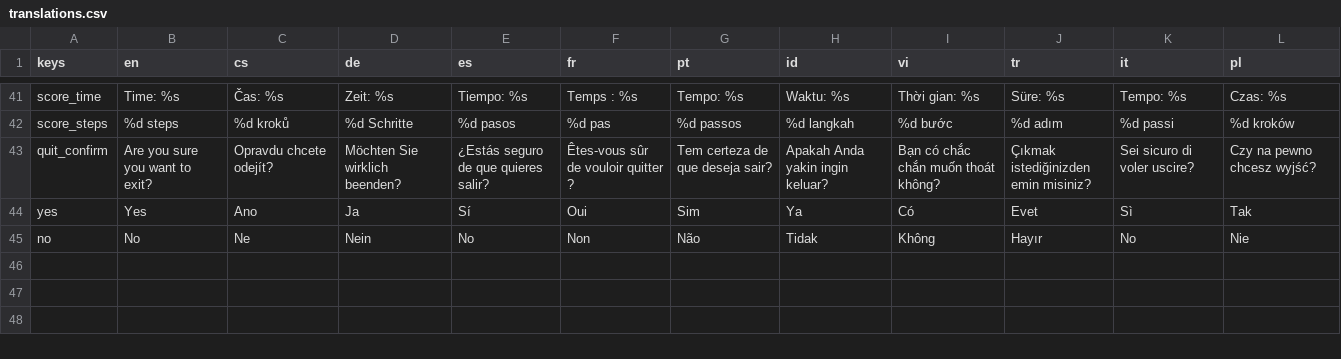
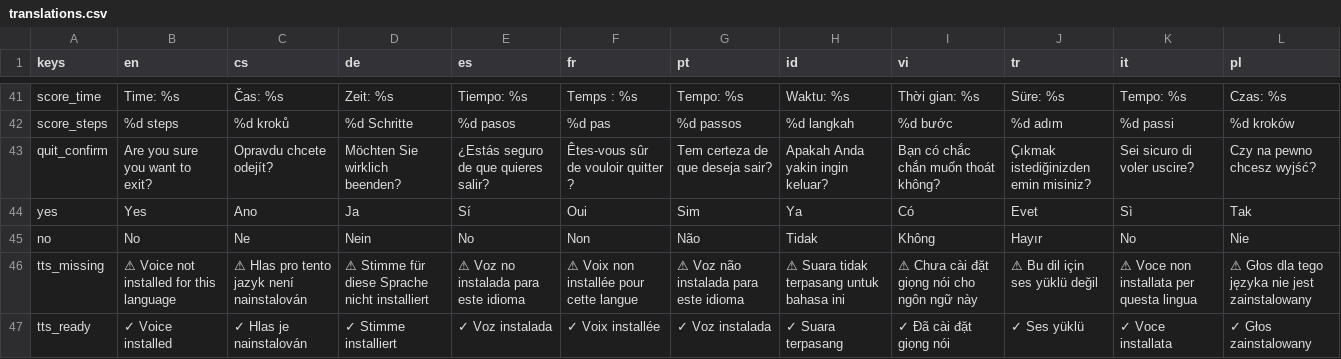
Before and after one commit to hausie007/LearingTVMaze, a CSV file: data/translations.csv, drawn as a sheet; only a part is shown, gaps mark what is left out; the diff names each change by its address in the sheet, - before the commit and + after, or states it on an @@ line.

Commit message:
TTS voice check

```diff
--- a/data/translations.csv
+++ b/data/translations.csv
+row 46: tts_missing | ⚠ Voice not installed for this language | ⚠ Hlas pro tento jazyk není nainstalován | ⚠ Stimme für diese Sprache nicht installiert | ⚠ Voz no instalada para este idioma | ⚠ Voix non installée pour cette langue | ⚠ Voz não instalada para este idioma | ⚠ Suara tidak terpasang untuk bahasa ini | ⚠ Chưa cài đặt giọng nói cho ngôn ngữ này | ⚠ Bu dil için ses yüklü değil | ⚠ Voce non installata per questa lingua | ⚠ Głos dla tego języka nie jest zainstalowany
+row 47: tts_ready | ✓ Voice installed | ✓ Hlas je nainstalován | ✓ Stimme installiert | ✓ Voz instalada | ✓ Voix installée | ✓ Voz instalada | ✓ Suara terpasang | ✓ Đã cài đặt giọng nói | ✓ Ses yüklü | ✓ Voce installata | ✓ Głos zainstalowany
```
Also changed, not shown: 13 other files.
